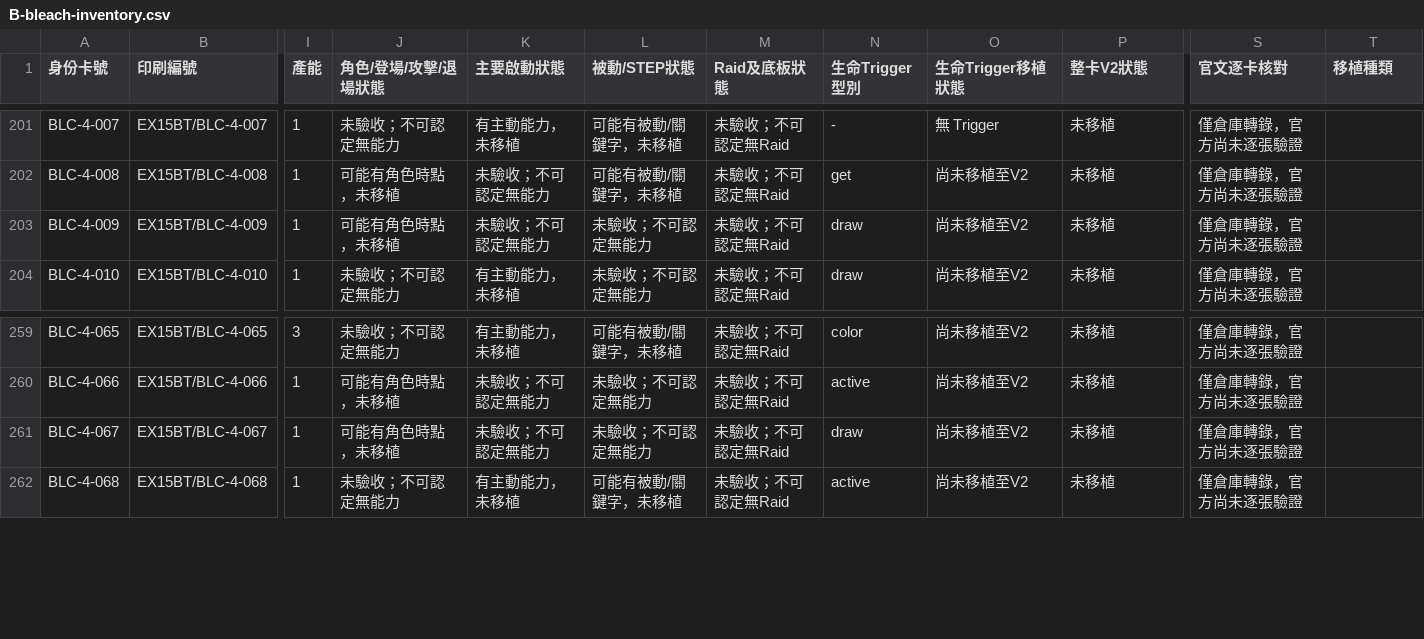
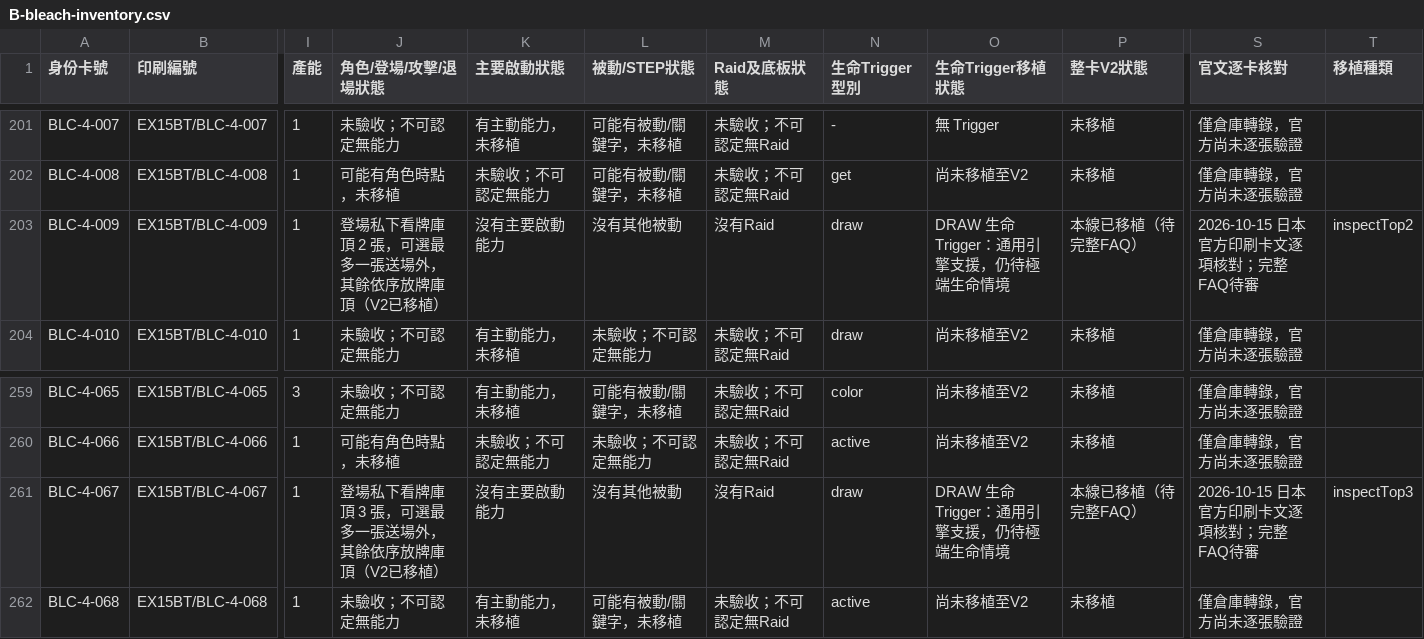
Before and after one commit to will00t-debug/Ua, a CSV file: docs/v2-handoff/B-bleach-inventory.csv, drawn as a sheet; only a part is shown, gaps mark what is left out; the diff names each change by its address in the sheet, - before the commit and + after, or states it on an @@ line.

Commit message:
docs(v2-bleach): record official private top-2/top-3 reorder effects as implemented

```diff
--- a/docs/v2-handoff/B-bleach-inventory.csv
+++ b/docs/v2-handoff/B-bleach-inventory.csv
-J203 (角色/登場/攻擊/退場狀態): 可能有角色時點，未移植
+J203 (角色/登場/攻擊/退場狀態): 登場私下看牌庫頂 2 張，可選最多一張送場外，其餘依序放牌庫頂（V2已移植）
-K203 (主要啟動狀態): 未驗收；不可認定無能力
+K203 (主要啟動狀態): 沒有主要啟動能力
-L203 (被動/STEP狀態): 未驗收；不可認定無能力
+L203 (被動/STEP狀態): 沒有其他被動
-M203 (Raid及底板狀態): 未驗收；不可認定無Raid
+M203 (Raid及底板狀態): 沒有Raid
-O203 (生命Trigger移植狀態): 尚未移植至V2
+O203 (生命Trigger移植狀態): DRAW 生命 Trigger：通用引擎支援，仍待極端生命情境
-P203 (整卡V2狀態): 未移植
+P203 (整卡V2狀態): 本線已移植（待完整FAQ）
-S203 (官文逐卡核對): 僅倉庫轉錄，官方尚未逐張驗證
+S203 (官文逐卡核對): 2026-10-15 日本官方印刷卡文逐項核對；完整FAQ待審
-T203 (移植種類): (empty)
+T203 (移植種類): inspectTop2
-J261 (角色/登場/攻擊/退場狀態): 可能有角色時點，未移植
+J261 (角色/登場/攻擊/退場狀態): 登場私下看牌庫頂 3 張，可選最多一張送場外，其餘依序放牌庫頂（V2已移植）
-K261 (主要啟動狀態): 未驗收；不可認定無能力
+K261 (主要啟動狀態): 沒有主要啟動能力
-L261 (被動/STEP狀態): 未驗收；不可認定無能力
+L261 (被動/STEP狀態): 沒有其他被動
-M261 (Raid及底板狀態): 未驗收；不可認定無Raid
+M261 (Raid及底板狀態): 沒有Raid
-O261 (生命Trigger移植狀態): 尚未移植至V2
+O261 (生命Trigger移植狀態): DRAW 生命 Trigger：通用引擎支援，仍待極端生命情境
-P261 (整卡V2狀態): 未移植
+P261 (整卡V2狀態): 本線已移植（待完整FAQ）
-S261 (官文逐卡核對): 僅倉庫轉錄，官方尚未逐張驗證
+S261 (官文逐卡核對): 2026-10-15 日本官方印刷卡文逐項核對；完整FAQ待審
-T261 (移植種類): (empty)
+T261 (移植種類): inspectTop3
```
